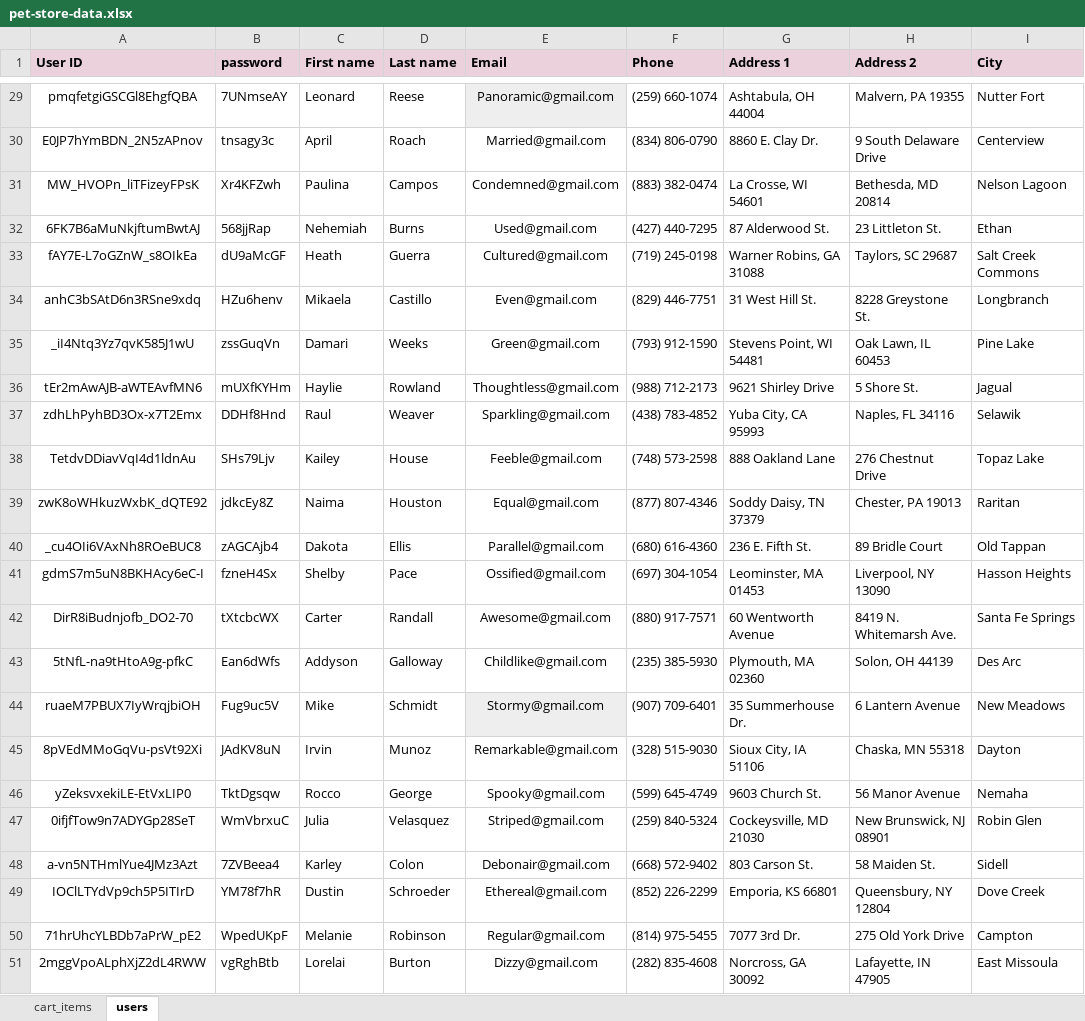
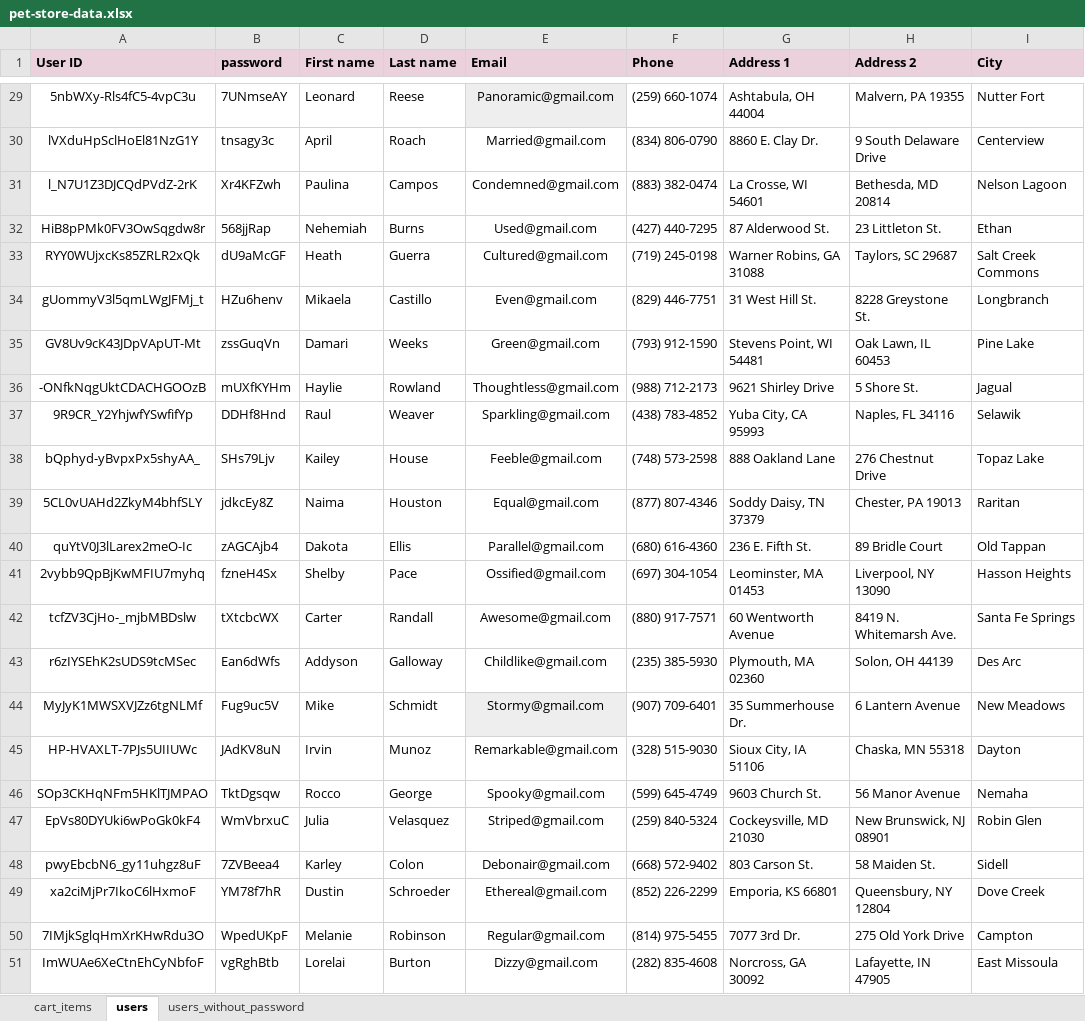
Before and after one commit to ndenic/QA-Final-Project, an Excel workbook: FinalProject/data/pet-store-data.xlsx, sheet users, drawn as a sheet; only a part is shown, gaps mark what is left out; values as stored, in another font and other column widths than the file's, no borders; the diff covers the shown part only; the diff names each change by its address in the sheet, - before the commit and + after, or states it on an @@ line.

```diff
--- a/FinalProject/data/pet-store-data.xlsx (sheet users)
+++ b/FinalProject/data/pet-store-data.xlsx (sheet users)
+sheet tab: users_without_password
-A29 (User ID): pmqfetgiGSCGl8EhgfQBA
+A29 (User ID): 5nbWXy-Rls4fC5-4vpC3u
-A30 (User ID): E0JP7hYmBDN_2N5zAPnov
+A30 (User ID): lVXduHpSclHoEl81NzG1Y
-A31 (User ID): MW_HVOPn_liTFizeyFPsK
+A31 (User ID): l_N7U1Z3DJCQdPVdZ-2rK
-A32 (User ID): 6FK7B6aMuNkjftumBwtAJ
+A32 (User ID): HiB8pPMk0FV3OwSqgdw8r
-A33 (User ID): fAY7E-L7oGZnW_s8OIkEa
+A33 (User ID): RYY0WUjxcKs85ZRLR2xQk
-A34 (User ID): anhC3bSAtD6n3RSne9xdq
+A34 (User ID): gUommyV3l5qmLWgJFMj_t
-A35 (User ID): _iI4Ntq3Yz7qvK585J1wU
+A35 (User ID): GV8Uv9cK43JDpVApUT-Mt
-A36 (User ID): tEr2mAwAJB-aWTEAvfMN6
+A36 (User ID): -ONfkNqgUktCDACHGOOzB
-A37 (User ID): zdhLhPyhBD3Ox-x7T2Emx
+A37 (User ID): 9R9CR_Y2YhjwfYSwfifYp
-A38 (User ID): TetdvDDiavVqI4d1ldnAu
+A38 (User ID): bQphyd-yBvpxPx5shyAA_
-A39 (User ID): zwK8oWHkuzWxbK_dQTE92
+A39 (User ID): 5CL0vUAHd2ZkyM4bhfSLY
-A40 (User ID): _cu4OIi6VAxNh8ROeBUC8
+A40 (User ID): quYtV0J3lLarex2meO-Ic
-A41 (User ID): gdmS7m5uN8BKHAcy6eC-I
+A41 (User ID): 2vybb9QpBjKwMFIU7myhq
-A42 (User ID): DirR8iBudnjofb_DO2-70
+A42 (User ID): tcfZV3CjHo-_mjbMBDslw
-A43 (User ID): 5tNfL-na9tHtoA9g-pfkC
+A43 (User ID): r6zIYSEhK2sUDS9tcMSec
-A44 (User ID): ruaeM7PBUX7IyWrqjbiOH
+A44 (User ID): MyJyK1MWSXVJZz6tgNLMf
-A45 (User ID): 8pVEdMMoGqVu-psVt92Xi
+A45 (User ID): HP-HVAXLT-7PJs5UIIUWc
-A46 (User ID): yZeksvxekiLE-EtVxLIP0
+A46 (User ID): SOp3CKHqNFm5HKlTJMPAO
-A47 (User ID): 0ifjfTow9n7ADYGp28SeT
+A47 (User ID): EpVs80DYUki6wPoGk0kF4
-A48 (User ID): a-vn5NTHmlYue4JMz3Azt
+A48 (User ID): pwyEbcbN6_gy11uhgz8uF
-A49 (User ID): IOClLTYdVp9ch5P5ITIrD
+A49 (User ID): xa2ciMjPr7IkoC6lHxmoF
-A50 (User ID): 71hrUhcYLBDb7aPrW_pE2
+A50 (User ID): 7IMjkSglqHmXrKHwRdu3O
-A51 (User ID): 2mggVpoALphXjZ2dL4RWW
+A51 (User ID): ImWUAe6XeCtnEhCyNbfoF
```
Also changed, not shown: 27 edited cells elsewhere in this sheet, 20 other files.
